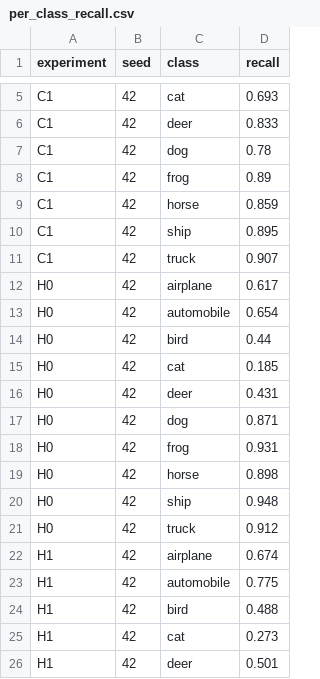
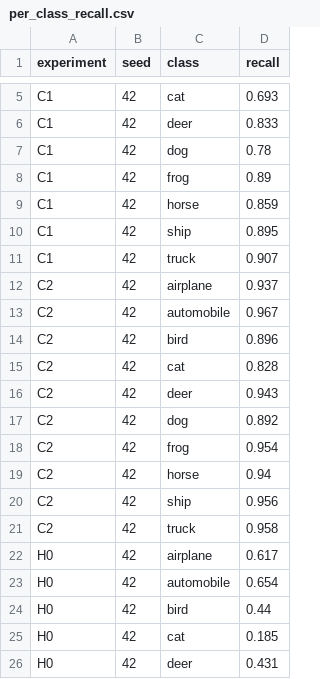
Before and after one commit to chiyi5/cats-vs-dogs, a CSV file: section3/artifacts/per_class_recall.csv, drawn as a sheet; only a part is shown, gaps mark what is left out; the shorter side is filled out with more unchanged rows.

Commit message:
Add files via upload
Final report, C2 experiment, README

```diff
--- a/section3/artifacts/per_class_recall.csv
+++ b/section3/artifacts/per_class_recall.csv
@@ -11,2 +11,12 @@ C1,42,ship,0.895
 C1,42,truck,0.907
+C2,42,airplane,0.937
+C2,42,automobile,0.967
+C2,42,bird,0.896
+C2,42,cat,0.828
+C2,42,deer,0.943
+C2,42,dog,0.892
+C2,42,frog,0.954
+C2,42,horse,0.94
+C2,42,ship,0.956
+C2,42,truck,0.958
 H0,42,airplane,0.617
```
Also changed, not shown: section3/artifacts/results.csv, 7 other files.
